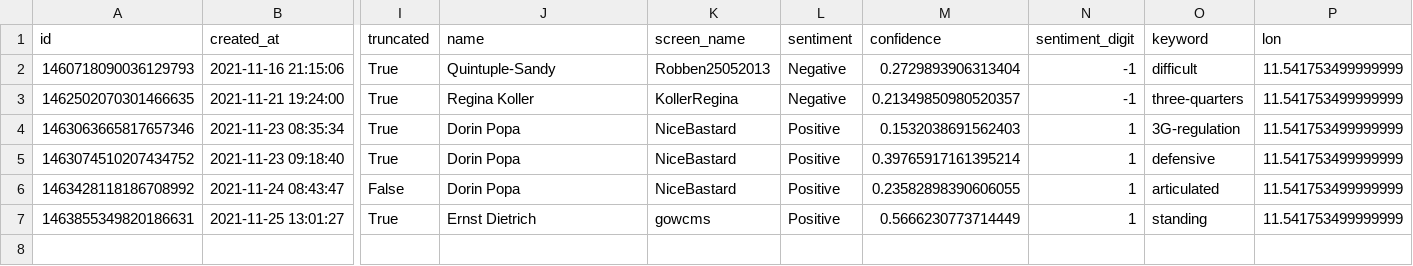
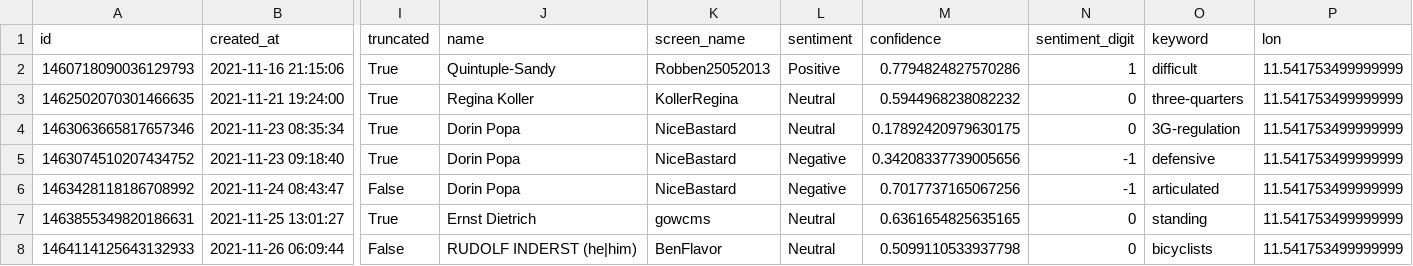
Before and after one commit to megnergit/MunichBusService_Heroku_S2, a CSV file: data_innen/mbs_geo.csv, drawn as a sheet; only a part is shown, gaps mark what is left out; rows hold the shown columns only; the diff names each change by its address in the sheet, - before the commit and + after, or states it on an @@ line.

```diff
--- a/data_innen/mbs_geo.csv
+++ b/data_innen/mbs_geo.csv
-L2 (sentiment): Negative
+L2 (sentiment): Positive
-M2 (confidence): 0.2729893906313404
+M2 (confidence): 0.7794824827570286
-N2 (sentiment_digit): -1
+N2 (sentiment_digit): 1
-L3 (sentiment): Negative
+L3 (sentiment): Neutral
-M3 (confidence): 0.21349850980520357
+M3 (confidence): 0.5944968238082232
-N3 (sentiment_digit): -1
+N3 (sentiment_digit): 0
-L4 (sentiment): Positive
+L4 (sentiment): Neutral
-M4 (confidence): 0.1532038691562403
+M4 (confidence): 0.17892420979630175
-N4 (sentiment_digit): 1
+N4 (sentiment_digit): 0
-L5:L6 (sentiment): Positive
+L5:L6 (sentiment): Negative
-M5 (confidence): 0.39765917161395214
+M5 (confidence): 0.34208337739005656
-N5:N6 (sentiment_digit): 1
+N5:N6 (sentiment_digit): -1
-M6 (confidence): 0.23582898390606055
+M6 (confidence): 0.7017737165067256
-L7 (sentiment): Positive
+L7 (sentiment): Neutral
-M7 (confidence): 0.5666230773714449
+M7 (confidence): 0.6361654825635165
-N7 (sentiment_digit): 1
+N7 (sentiment_digit): 0
+row 8: 1464114125643132933 | 2021-11-26 06:09:44 | False | RUDOLF INDERST (he|him) | BenFlavor | Neutral | 0.5099110533937798 | 0 | bicyclists | 11.541753499999999
```
Also changed, not shown: data/mbs_kex.csv, data/mbs_pn.csv, 7 other files.
